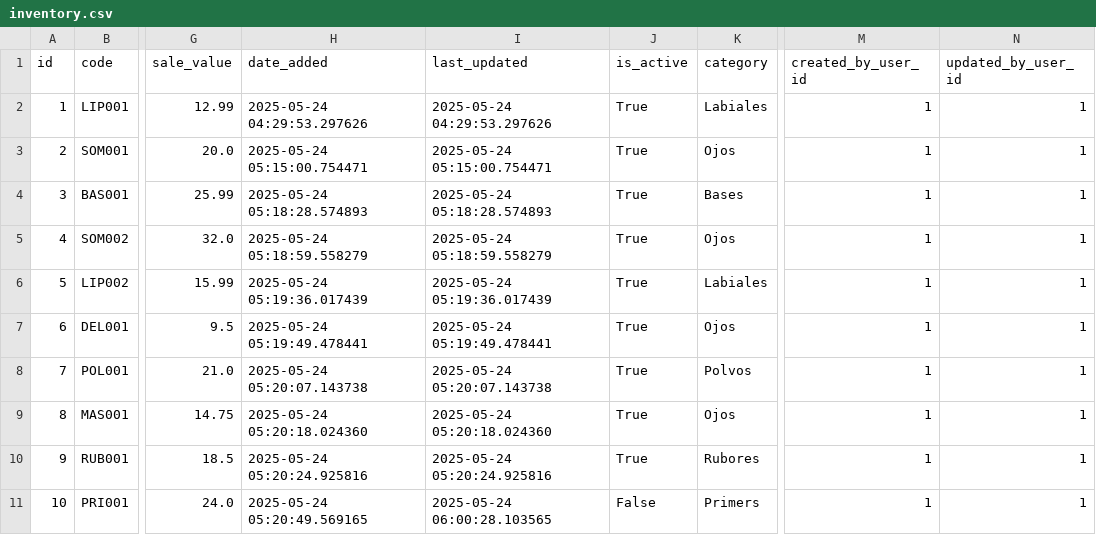
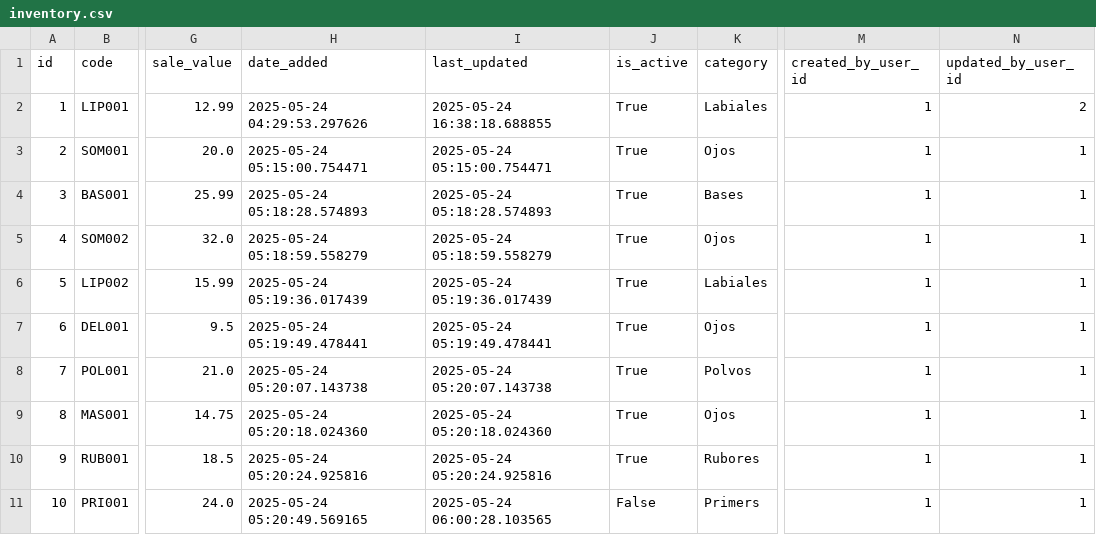
Before and after one commit to Gaborend/Tienda-proyecto, a CSV file: data/inventory.csv, drawn as a sheet; only a part is shown, gaps mark what is left out; the diff names each change by its address in the sheet, - before the commit and + after, or states it on an @@ line.

```diff
--- a/data/inventory.csv
+++ b/data/inventory.csv
-I2 (last_updated): 2025-05-24 04:29:53.297626
+I2 (last_updated): 2025-05-24 16:38:18.688855
-N2 (updated_by_user_id): 1
+N2 (updated_by_user_id): 2
```
Also changed, not shown: data/inventory_history.csv, 4 other files.
